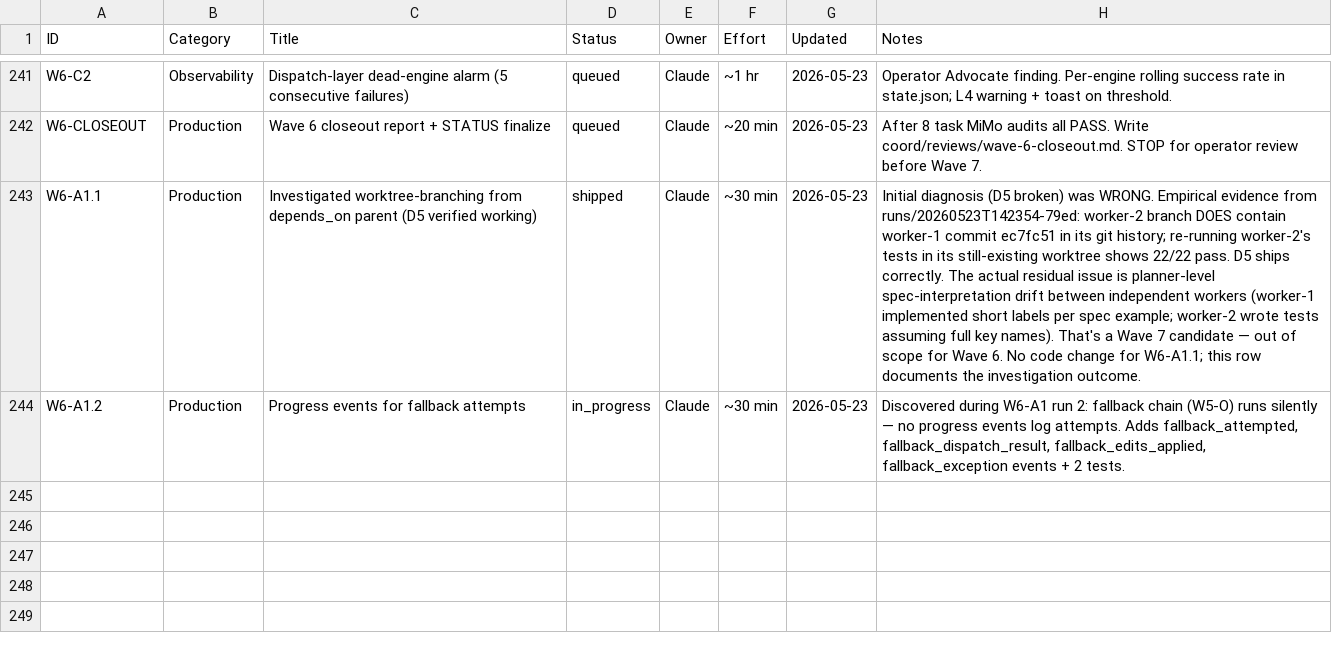
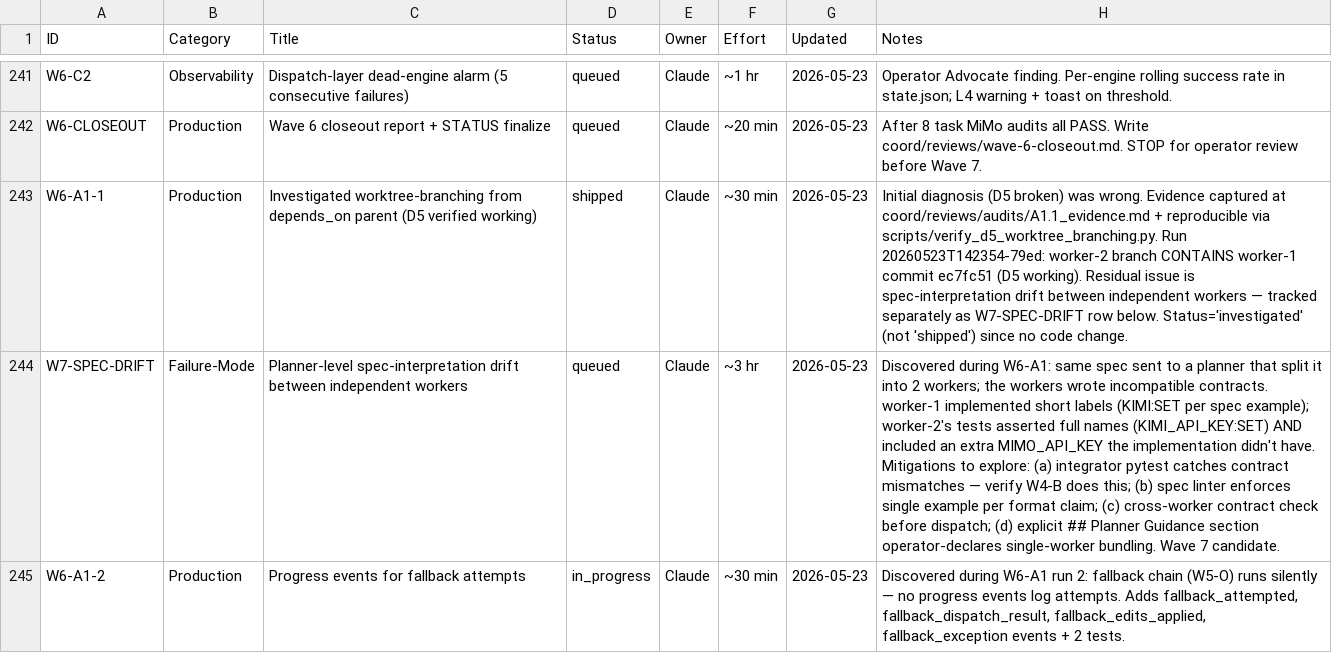
Before and after one commit to xaxiuegg/xaxiu-harness, a CSV file: coord/STATUS.csv, drawn as a sheet; only a part is shown, gaps mark what is left out; addresses are those after the commit; the diff names each change by its address in the sheet, - before the commit and + after, or states it on an @@ line.

```diff
--- a/coord/STATUS.csv
+++ b/coord/STATUS.csv
-A243 (ID): W6-A1.1
+A243 (ID): W6-A1-1
-H243 (Notes): …broken) was WRONG. Empirical evidence from runs/20260523T142354-79ed: worker-2 branch DOES contain worker-1 commit ec7fc51 in its git history; re-running worker-2's tests in its still-existing worktree shows 22/22 pass. D5 ships correctly. The actual residual issue is planner-level spec-interpretation drift between independent workers (worker-1 implemented short labels per spec example; worker-2 wrote tests assuming full key names). That's a Wave 7 candidate — out of scope for Wave 6. No code change for W6-A1.1; this row documents the investigation outcome.
+H243 (Notes): …broken) was wrong. Evidence captured at coord/reviews/audits/A1.1_evidence.md + reproducible via scripts/verify_d5_worktree_branching.py. Run 20260523T142354-79ed: worker-2 branch CONTAINS worker-1 commit ec7fc51 (D5 working). Residual issue is spec-interpretation drift between independent workers — tracked separately as W7-SPEC-DRIFT row below. Status='investigated' (not 'shipped') since no code change.
+row 244: W7-SPEC-DRIFT | Failure-Mode | Planner-level spec-interpretation drift between independent workers | queued | Claude | ~3 hr | 2026-05-23 | Discovered during W6-A1: same spec sent to a planner that split it into 2 workers; the workers wrote incompatible contracts. worker-1 implemented short labels (KIMI:SET per spec example); worker-2's tests asserted full names (KIMI_API_KEY:SET) AND included an extra MIMO_API_KEY the implementation didn't have. Mitigations to explore: (a) integrator pytest catches contract mismatches — verify W4-B does this; (b) spec linter enforces single example per format claim; (c) cross-worker contract check before dispatch; (d) explicit ## Planner Guidance section operator-declares single-worker bundling. Wave 7 candidate.
-A245 (ID): W6-A1.2
+A245 (ID): W6-A1-2
```
Also changed, not shown: 2 other files.
